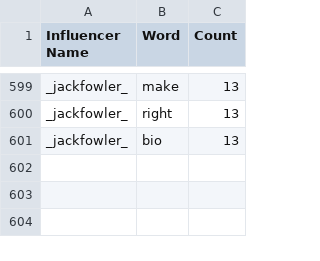
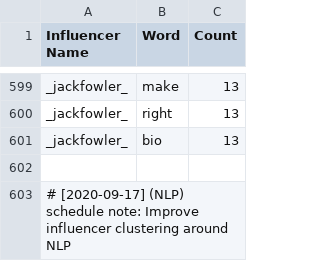
Before and after one commit to martindao/PM_Smart-Market-AI, a CSV file: Analysis Module/Data/influencer_keywords_nltk.csv, drawn as a sheet; only a part is shown, gaps mark what is left out.

Commit message:
Improve influencer clustering around NLP

```diff
--- a/Analysis Module/Data/influencer_keywords_nltk.csv
+++ b/Analysis Module/Data/influencer_keywords_nltk.csv
@@ -601 +601,3 @@ _jackfowler_,right,13
 _jackfowler_,bio,13
+
+# [2020-09-17] (NLP) schedule note: Improve influencer clustering around NLP
```
